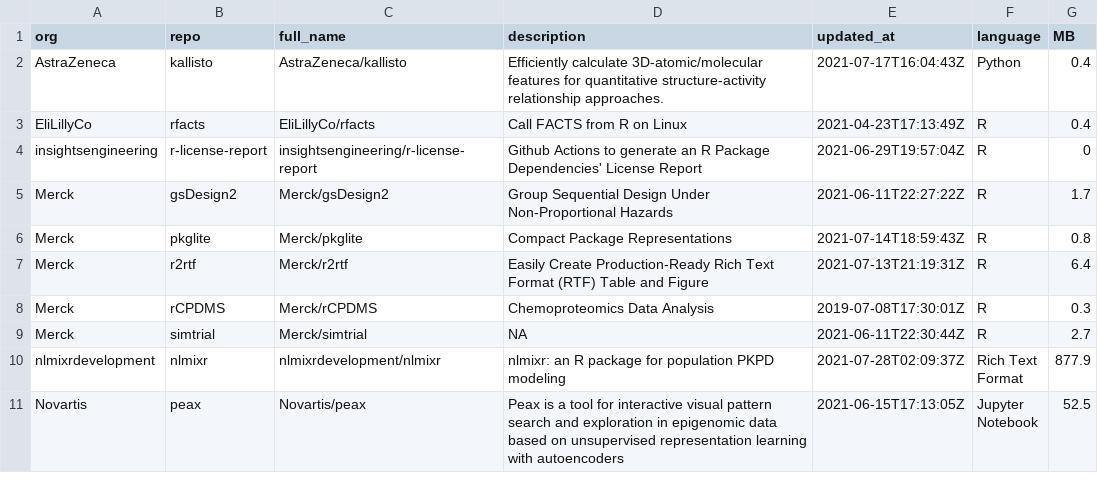
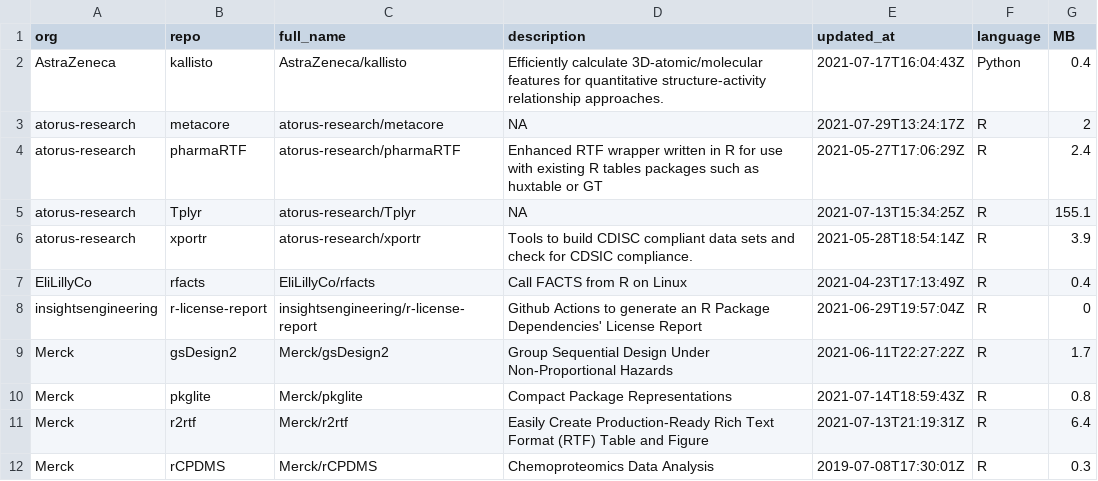
Before and after one commit to openpharma/openpharma_log, a CSV file: all-repos/data.csv, drawn as a sheet; only a part is shown; the shorter side is filled out with more unchanged rows.

Commit message:
update all-repos

```diff
--- a/all-repos/data.csv
+++ b/all-repos/data.csv
@@ -2,2 +2,6 @@
 "AstraZeneca","kallisto","AstraZeneca/kallisto","Efficiently calculate 3D-atomic/molecular features for quantitative structure-activity relationship approaches.","2021-07-17T16:04:43Z","Python",0.4
+"atorus-research","metacore","atorus-research/metacore",NA,"2021-07-29T13:24:17Z","R",2
+"atorus-research","pharmaRTF","atorus-research/pharmaRTF","Enhanced RTF wrapper written in R for use with existing R tables packages such as huxtable or GT","2021-05-27T17:06:29Z","R",2.4
+"atorus-research","Tplyr","atorus-research/Tplyr",NA,"2021-07-13T15:34:25Z","R",155.1
+"atorus-research","xportr","atorus-research/xportr","Tools to build CDISC compliant data sets and check for CDSIC compliance.","2021-05-28T18:54:14Z","R",3.9
 "EliLillyCo","rfacts","EliLillyCo/rfacts","Call FACTS from R on Linux","2021-04-23T17:13:49Z","R",0.4
```
Also changed, not shown: 3 other files.
